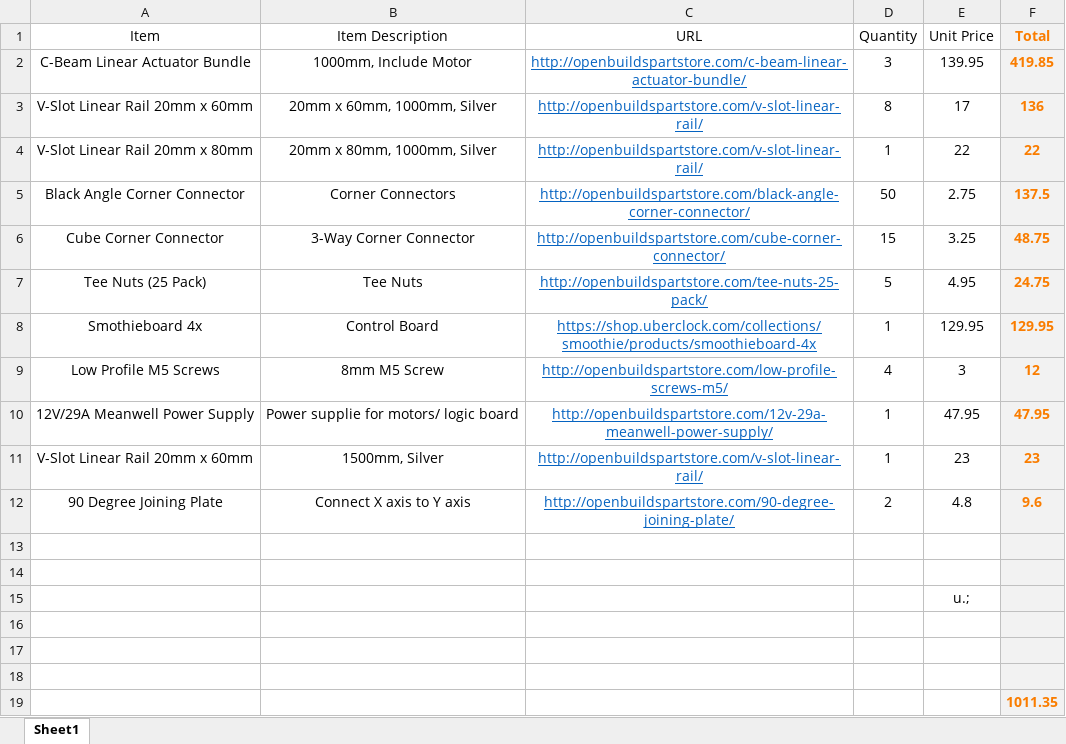
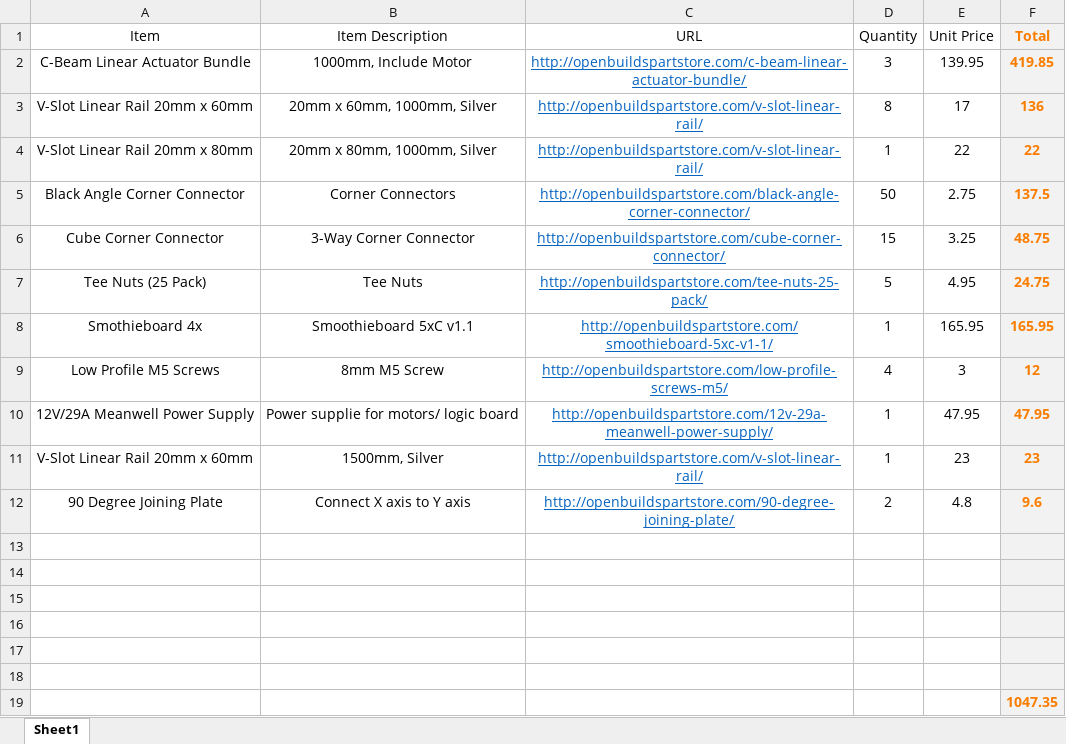
Before and after one commit to RedRocksCommunityCollege/RRCC_Laser_Lab, an Excel workbook: Parts List/Gantry_Parts_List.xlsx, sheet Sheet1, drawn as a sheet; values as stored, in another font and other column widths than the file's, no borders; removed rows and columns are numbered as before the commit, all else as after; the diff names each change by its address in the sheet, - before the commit and + after, or states it on an @@ line.

Commit message:
Updated the parts list to include smothie board from openbuilds

```diff
--- a/Parts List/Gantry_Parts_List.xlsx (sheet Sheet1)
+++ b/Parts List/Gantry_Parts_List.xlsx (sheet Sheet1)
-B8 (Item Description): Control Board
+B8 (Item Description): Smoothieboard 5xC v1.1
-C8 (URL): https://shop.uberclock.com/collections/smoothie/products/smoothieboard-4x
+C8 (URL): http://openbuildspartstore.com/smoothieboard-5xc-v1-1/
-E8 (Unit Price): 129.95
+E8 (Unit Price): 165.95
-F8 (Total): 129.95
+F8 (Total): 165.95
-row 15:  |  |  |  | u.;
+row 18: (empty)
-F19 (Total): 1011.35
+F19 (Total): 1047.35
```
